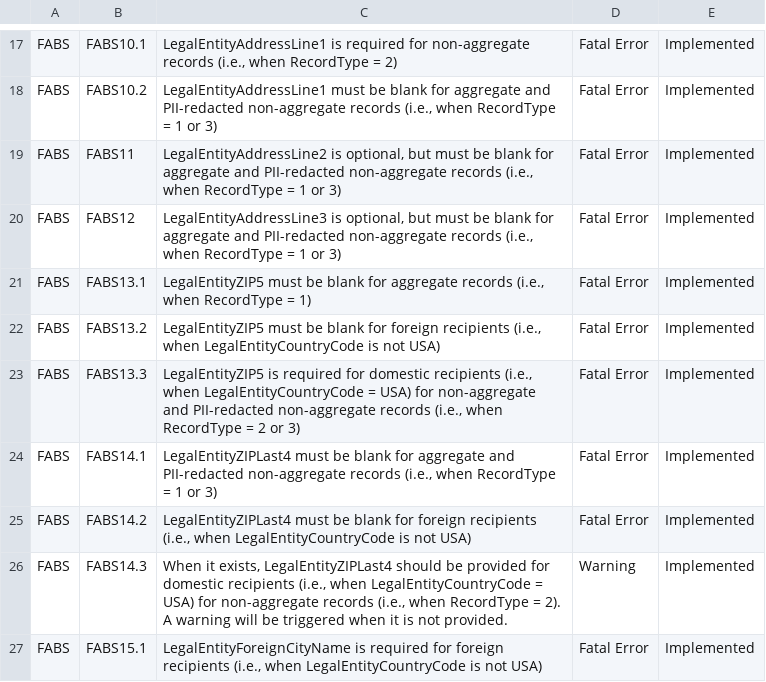
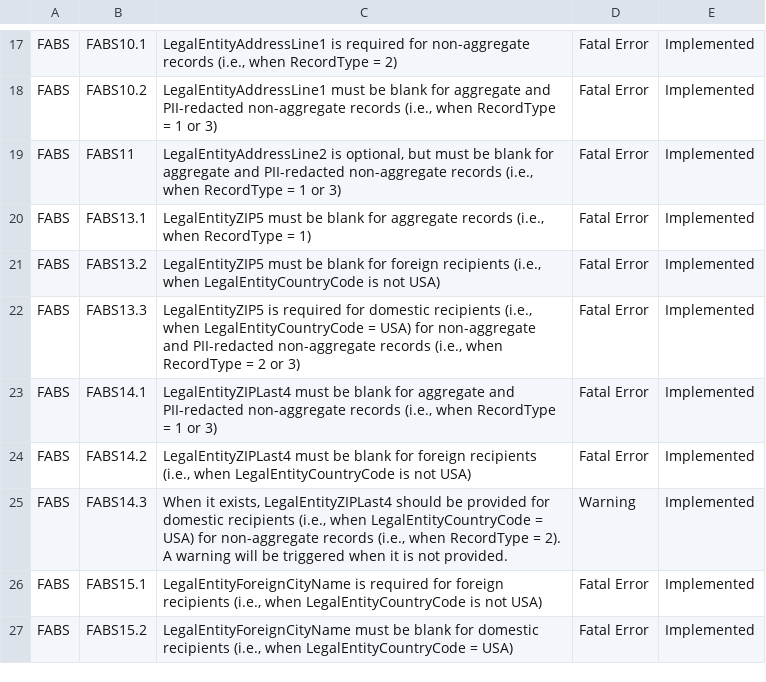
Before and after one commit to fedspendingtransparency/data-act-broker-web-app, a CSV file: src/help/fabs_validations.csv, drawn as a sheet; only a part is shown, gaps mark what is left out; the shorter side is filled out with more unchanged rows; the diff names each change by its address in the sheet, - before the commit and + after, or states it on an @@ line.

Commit message:
Removing LegalEntityAddressLine3 rules

```diff
--- a/src/help/fabs_validations.csv
+++ b/src/help/fabs_validations.csv
-row 20: FABS | FABS12 | LegalEntityAddressLine3 is optional, but must be blank for aggregate and PII-redacted non-aggregate records (i.e., when RecordType = 1 or 3) | Fatal Error | Implemented
```
